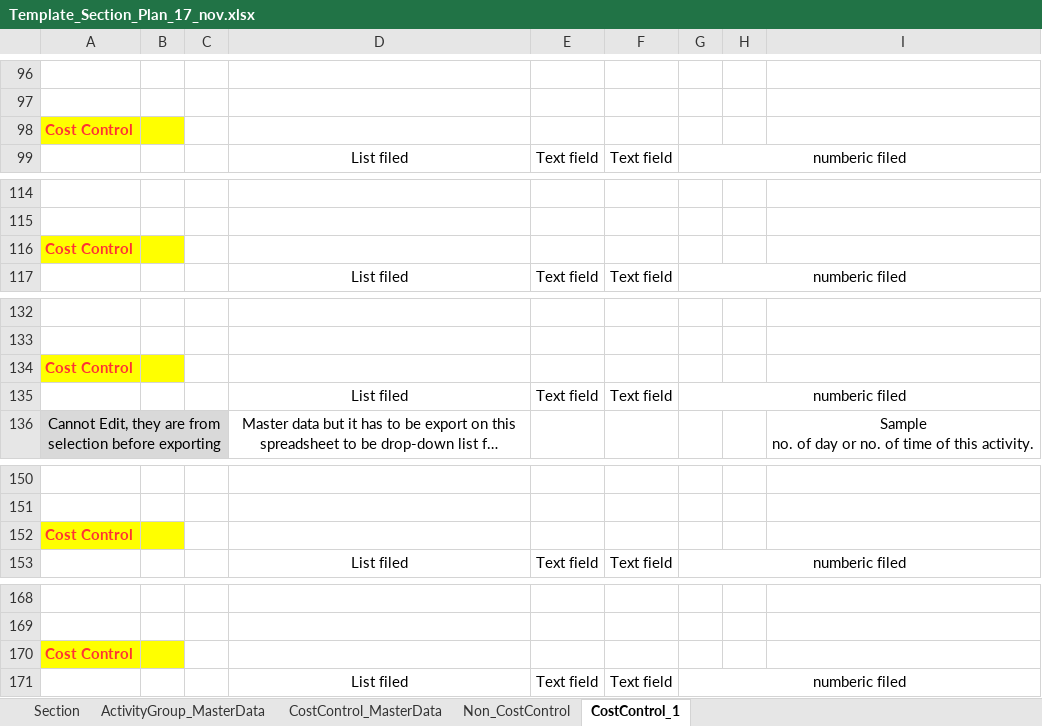
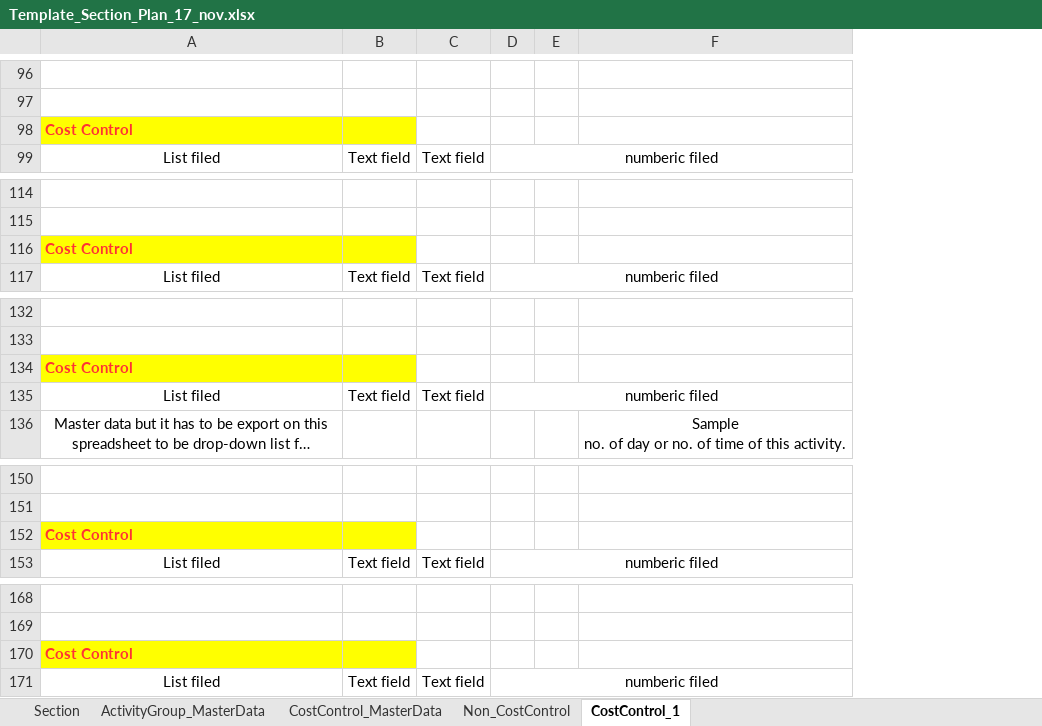
Before and after one commit to pabi2/pb2_addons, an Excel workbook: pabi_budget_xls/template/Template_Section_Plan_17_nov.xlsx, sheet CostControl_1, drawn as a sheet; only a part is shown, gaps mark what is left out; long unchanged cells end in …; values as stored, in another font and other column widths than the file's, no borders; removed rows and columns are numbered as before the commit, all else as after; the diff covers the shown part only; the diff names each change by its address in the sheet, - before the commit and + after, or states it on an @@ line.

Commit message:
[REM]pabi_budget_xls: removed section,org from line in excel import/export ref:issues/1285#note-3

```diff
--- a/pabi_budget_xls/template/Template_Section_Plan_17_nov.xlsx (sheet CostControl_1)
+++ b/pabi_budget_xls/template/Template_Section_Plan_17_nov.xlsx (sheet CostControl_1)
-column A, row 98: Cost Control; row 116: Cost Control; rows 134-136: Cost Control |  | Cannot Edit, they are from selection before exporting; row 152: Cost Control; row 170: Cost Control
-column B, empty
-column C, empty
-A98: (empty)
+A98: Cost Control
-A98:B98 fill: none
+A98:B98 fill: #FFFF00
-A116: (empty)
+A116: Cost Control
-A116:B116 fill: none
+A116:B116 fill: #FFFF00
-A134: (empty)
+A134: Cost Control
-A134:B134 fill: none
+A134:B134 fill: #FFFF00
-A152: (empty)
+A152: Cost Control
-A152:B152 fill: none
+A152:B152 fill: #FFFF00
-A170: (empty)
+A170: Cost Control
-A170:B170 fill: none
+A170:B170 fill: #FFFF00
```
Also changed, not shown: 6 added rows, 6 removed rows, 5 edited cells and cell formats elsewhere in this sheet, sheet Non_CostControl, formulas that keep their value, 2 other files.
